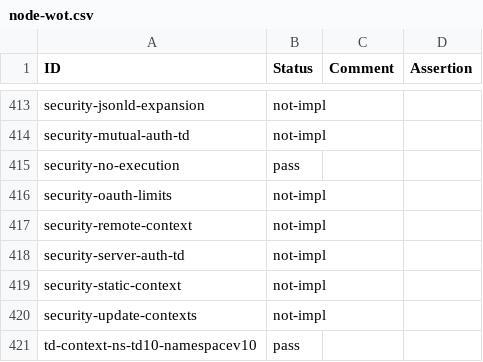
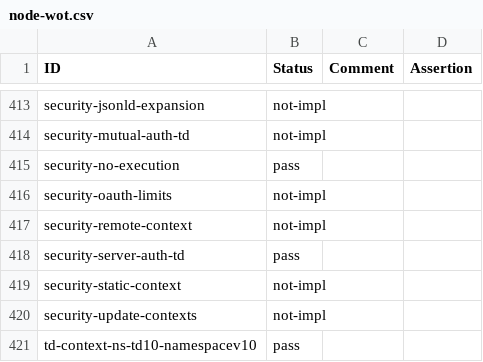
Before and after one commit to w3c/wot-thing-description, a CSV file: testing/inputs/results/node-wot.csv, drawn as a sheet; only a part is shown, gaps mark what is left out.

```diff
--- a/testing/inputs/results/node-wot.csv
+++ b/testing/inputs/results/node-wot.csv
@@ -417,3 +417,3 @@
 "security-remote-context","not-impl","",
-"security-server-auth-td","not-impl","",
+"security-server-auth-td","pass","",
 "security-static-context","not-impl","",
```
Also changed, not shown: testing/inputs/results/dart_wot.csv, testing/inputs/results/intel-wot-ha.csv, 4 other files.
